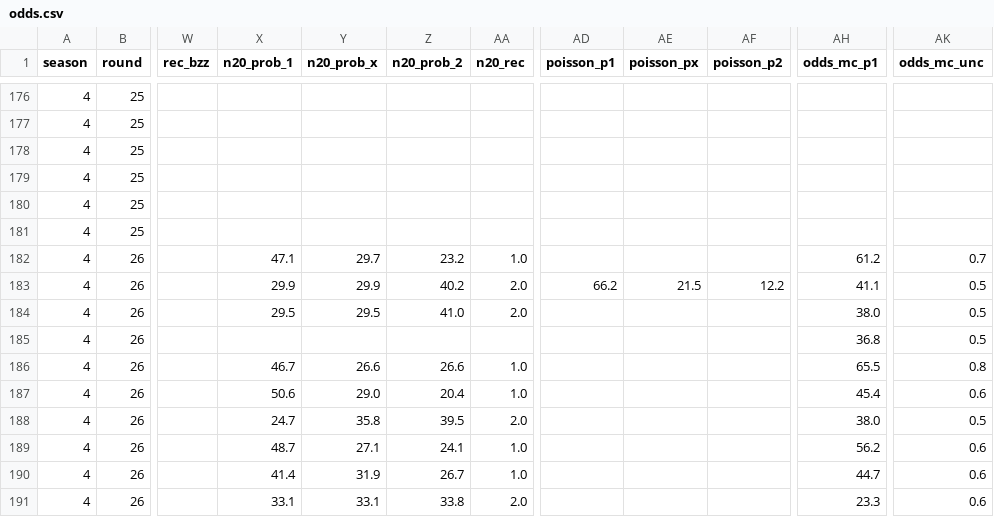
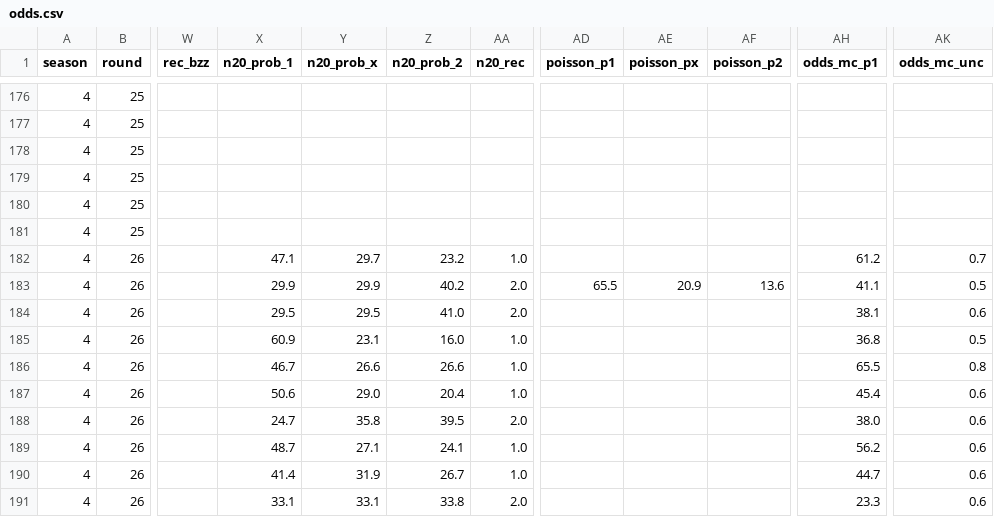
Before and after one commit to Stenner93/Odds, a CSV file: data/odds.csv, drawn as a sheet; only a part is shown, gaps mark what is left out; the diff names each change by its address in the sheet, - before the commit and + after, or states it on an @@ line.

```diff
--- a/data/odds.csv
+++ b/data/odds.csv
-AD183 (poisson_p1): 66.2
+AD183 (poisson_p1): 65.5
-AE183 (poisson_px): 21.5
+AE183 (poisson_px): 20.9
-AF183 (poisson_p2): 12.2
+AF183 (poisson_p2): 13.6
-AH184 (odds_mc_p1): 38.0
+AH184 (odds_mc_p1): 38.1
-AK184 (odds_mc_unc): 0.5
+AK184 (odds_mc_unc): 0.6
-X185 (n20_prob_1): (empty)
+X185 (n20_prob_1): 60.9
-Y185 (n20_prob_x): (empty)
+Y185 (n20_prob_x): 23.1
-Z185 (n20_prob_2): (empty)
+Z185 (n20_prob_2): 16.0
-AA185 (n20_rec): (empty)
+AA185 (n20_rec): 1.0
-AK188 (odds_mc_unc): 0.5
+AK188 (odds_mc_unc): 0.6
```
Also changed, not shown: data/points.csv, data/weekly_matches.csv, 1 other file.
